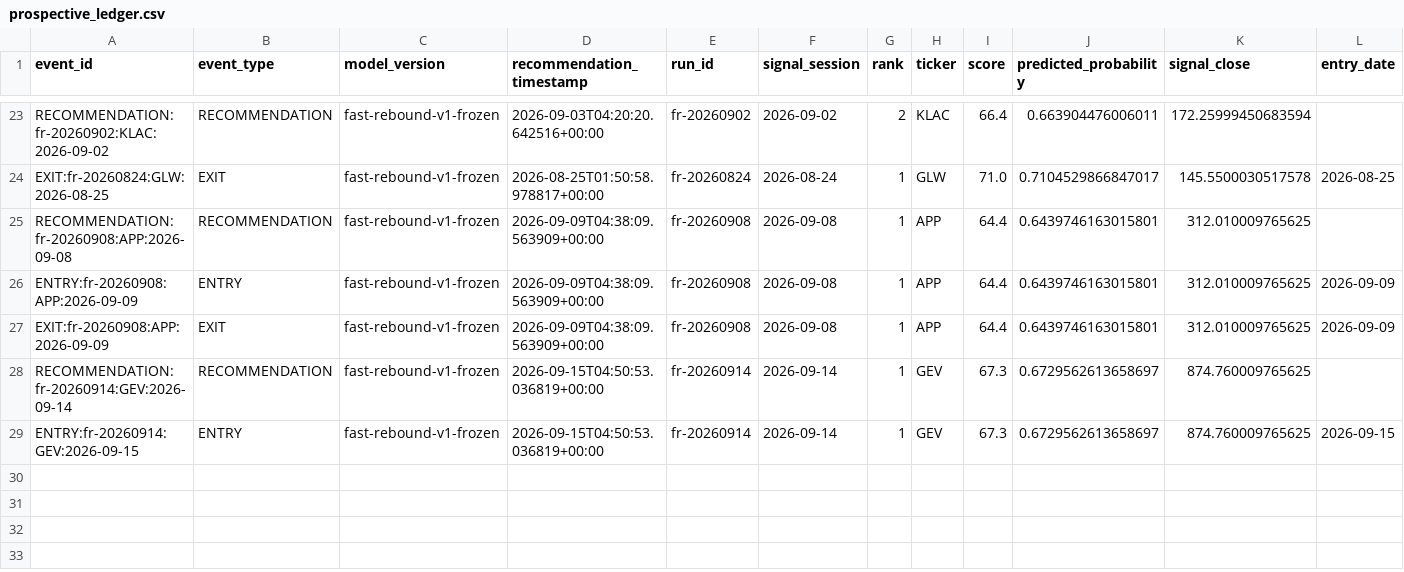
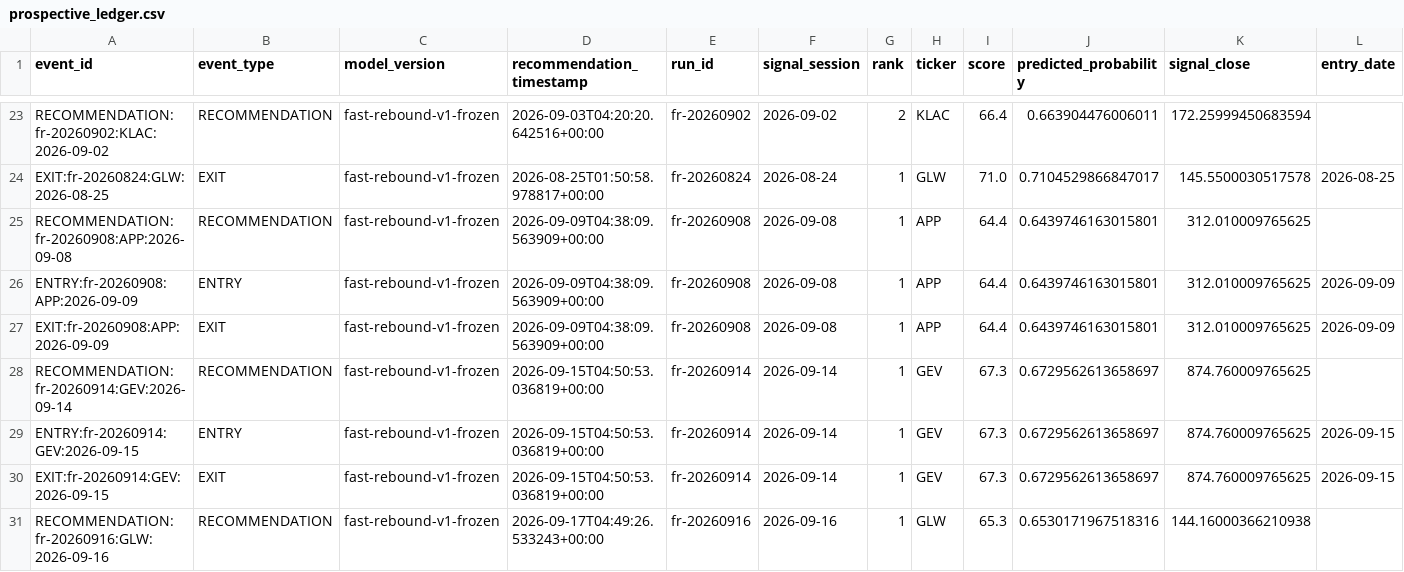
Before and after one commit to ankurjha83/fast-rebound-scanner, a CSV file: state/prospective_ledger.csv, drawn as a sheet; only a part is shown, gaps mark what is left out; rows hold the shown columns only; the diff names each change by its address in the sheet, - before the commit and + after, or states it on an @@ line.

Commit message:
chore: persist Fast Rebound state [skip ci]

```diff
--- a/state/prospective_ledger.csv
+++ b/state/prospective_ledger.csv
+row 30: EXIT:fr-20260914:GEV:2026-09-15 | EXIT | fast-rebound-v1-frozen | 2026-09-15T04:50:53.036819+00:00 | fr-20260914 | 2026-09-14 | 1 | GEV | 67.3 | 0.6729562613658697 | 874.760009765625 | 2026-09-15
+row 31: RECOMMENDATION:fr-20260916:GLW:2026-09-16 | RECOMMENDATION | fast-rebound-v1-frozen | 2026-09-17T04:49:26.533243+00:00 | fr-20260916 | 2026-09-16 | 1 | GLW | 65.3 | 0.6530171967518316 | 144.16000366210938
```
Also changed, not shown: state/prospective_equity.csv, 5 other files.
